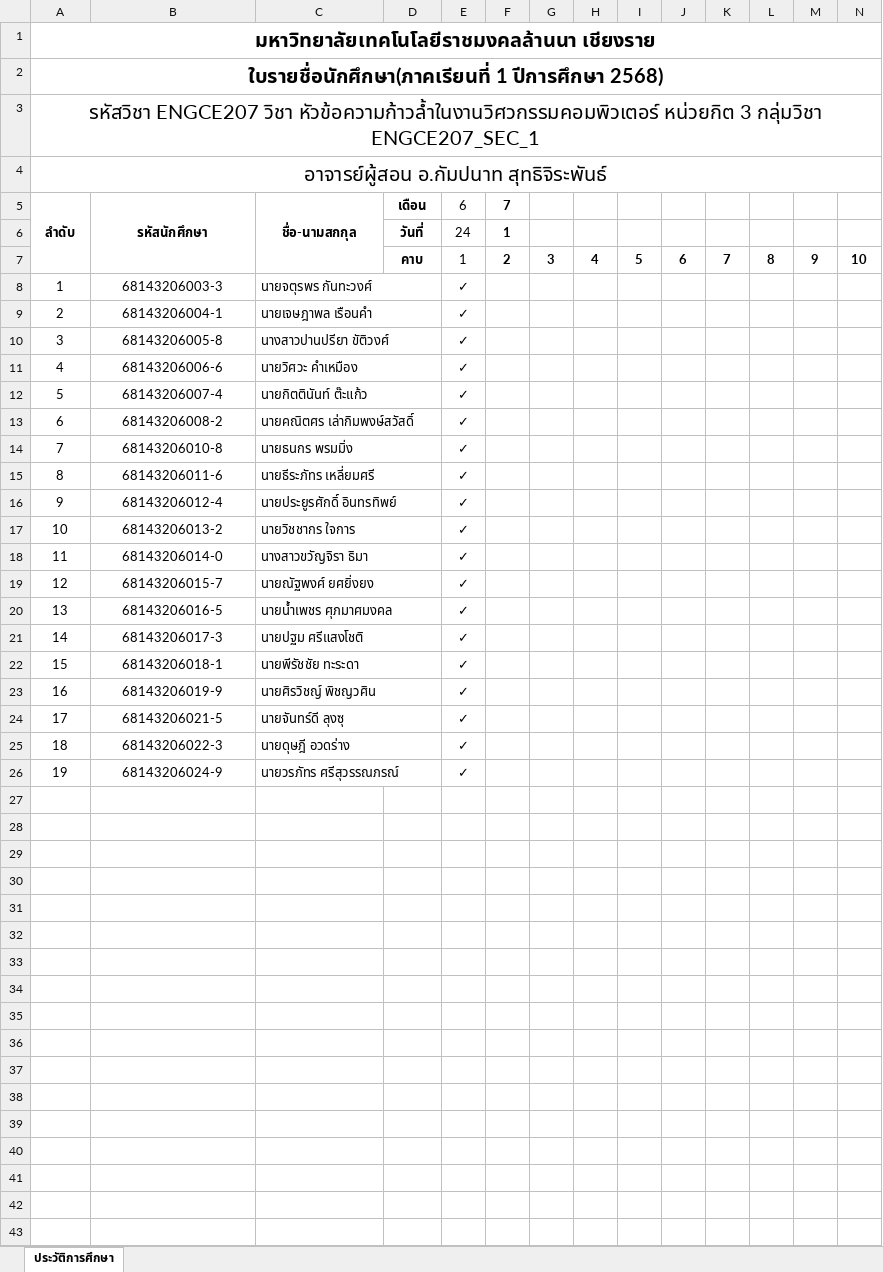
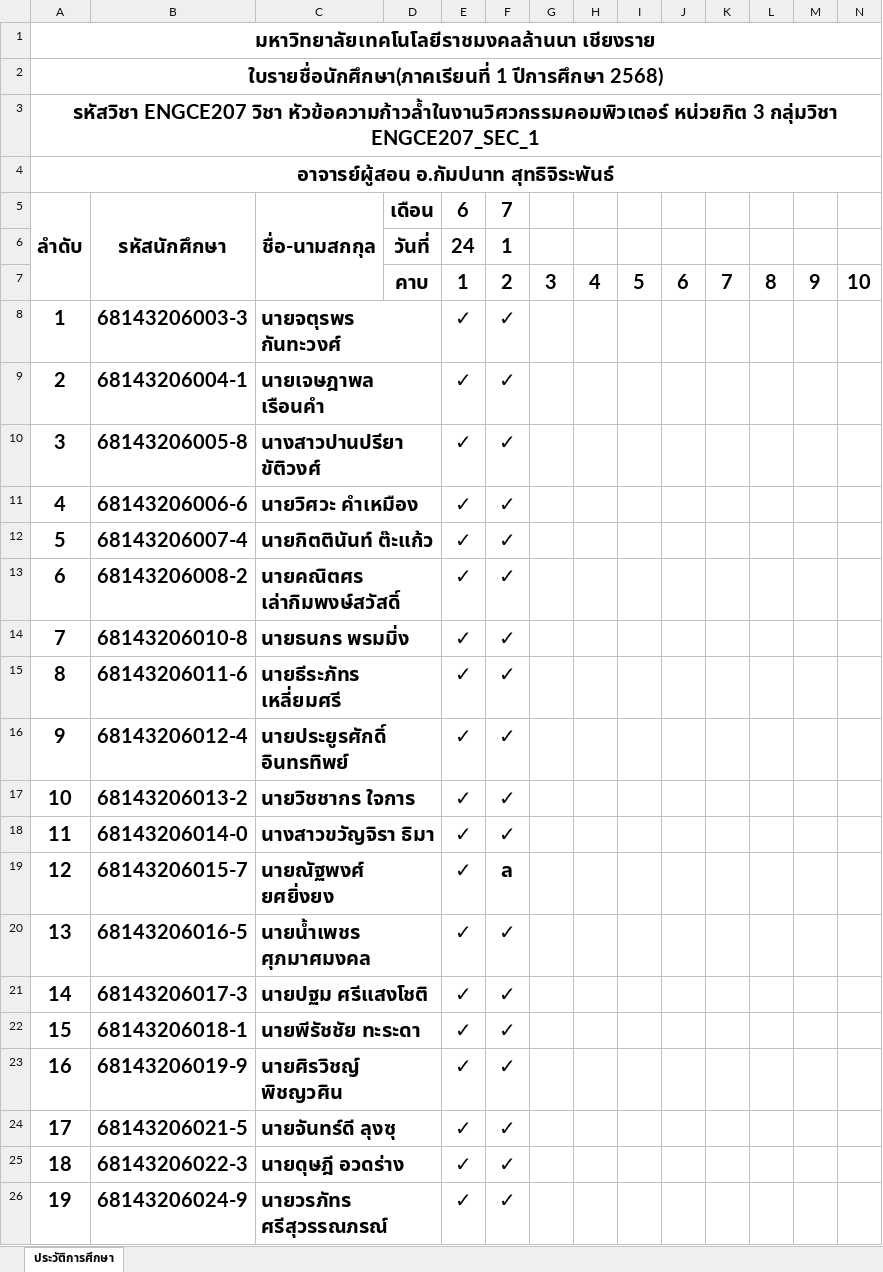
Before and after one commit to KungLobster69/WORK, an Excel workbook: Teaching work/2025/เทอม_01/ENGCE207_Advanced Topics in Computer Engineering_หัวข้อความก้าวล้าในงานวิศวกรรมคอมพิวเตอร์/Studentlist20250624131011.xlsx, sheet ประวัติการศึกษา, drawn as a sheet; only a part is shown; values as stored, in another font and other column widths than the file's, no borders; the diff covers the shown part only; the diff names each change by its address in the sheet, - before the commit and + after, or states it on an @@ line.

Commit message:
Update Studentlist20250624131011.xlsx

```diff
--- a/Teaching work/2025/เทอม_01/ENGCE207_Advanced Topics in Computer Engineering_หัวข้อความก้าวล้าในงานวิศวกรรมคอมพิวเตอร์/Studentlist20250624131011.xlsx (sheet ประวัติการศึกษา)
+++ b/Teaching work/2025/เทอม_01/ENGCE207_Advanced Topics in Computer Engineering_หัวข้อความก้าวล้าในงานวิศวกรรมคอมพิวเตอร์/Studentlist20250624131011.xlsx (sheet ประวัติการศึกษา)
-A3:A4 bold: off
+A3:A4 bold: on
@@ A5:F5 text size: larger @@
-E5:E26 bold: off
+E5:E26 bold: on
@@ D6:F6 text size: larger @@
@@ D7:N7 text size: larger @@
-A8:C26 bold: off
+A8:C26 bold: on, text size: larger
@@ E8:E26 text size: larger @@
-F8:F18: (empty)
+F8:F18: ✓
-F19: (empty)
+F19: ล
-F20:F26: (empty)
+F20:F26: ✓
```
Also changed, not shown: cell formats elsewhere in this sheet.
